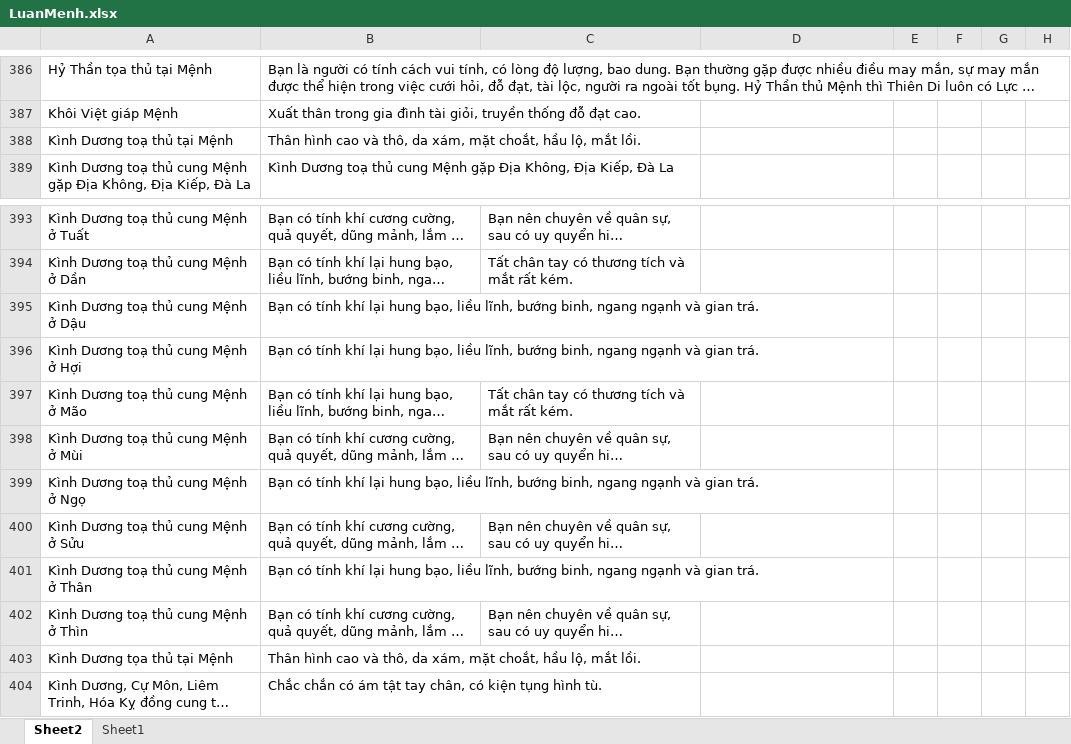
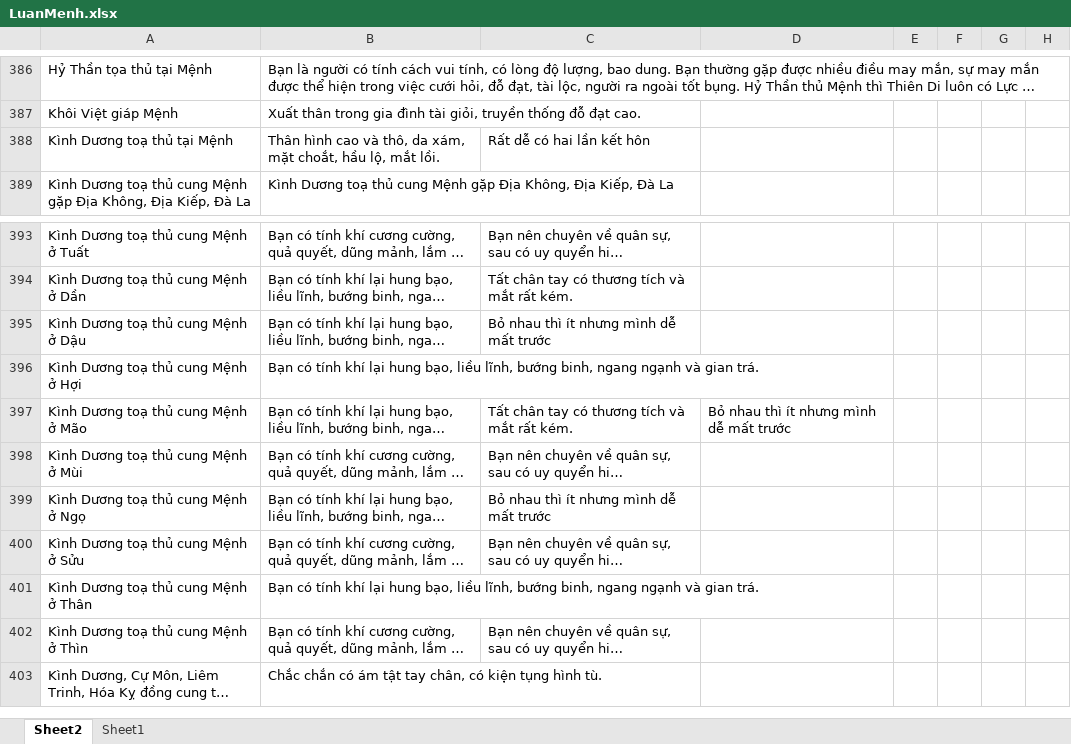
Before and after one commit to Donniehieu/TuVi, an Excel workbook: LuanMenh.xlsx, sheet Sheet2, drawn as a sheet; only a part is shown, gaps mark what is left out; long unchanged cells end in …; values as stored, in another font and other column widths than the file's, no borders; conditional formats not drawn; the diff names each change by its address in the sheet, - before the commit and + after, or states it on an @@ line.

```diff
--- a/LuanMenh.xlsx (sheet Sheet2)
+++ b/LuanMenh.xlsx (sheet Sheet2)
-C388: (empty)
+C388: Rất dễ có hai lần kết hôn
-C395: (empty)
+C395: Bỏ nhau thì ít nhưng mình dễ mất trước
-D397: (empty)
+D397: Bỏ nhau thì ít nhưng mình dễ mất trước
-C399: (empty)
+C399: Bỏ nhau thì ít nhưng mình dễ mất trước
-row 403: Kình Dương tọa thủ tại Mệnh | Thân hình cao và thô, da xám, mặt choắt, hầu lộ, mắt lồi.
```
Also changed, not shown: LuanPhuThe.xlsx, LuanTuTuc.xlsx.
